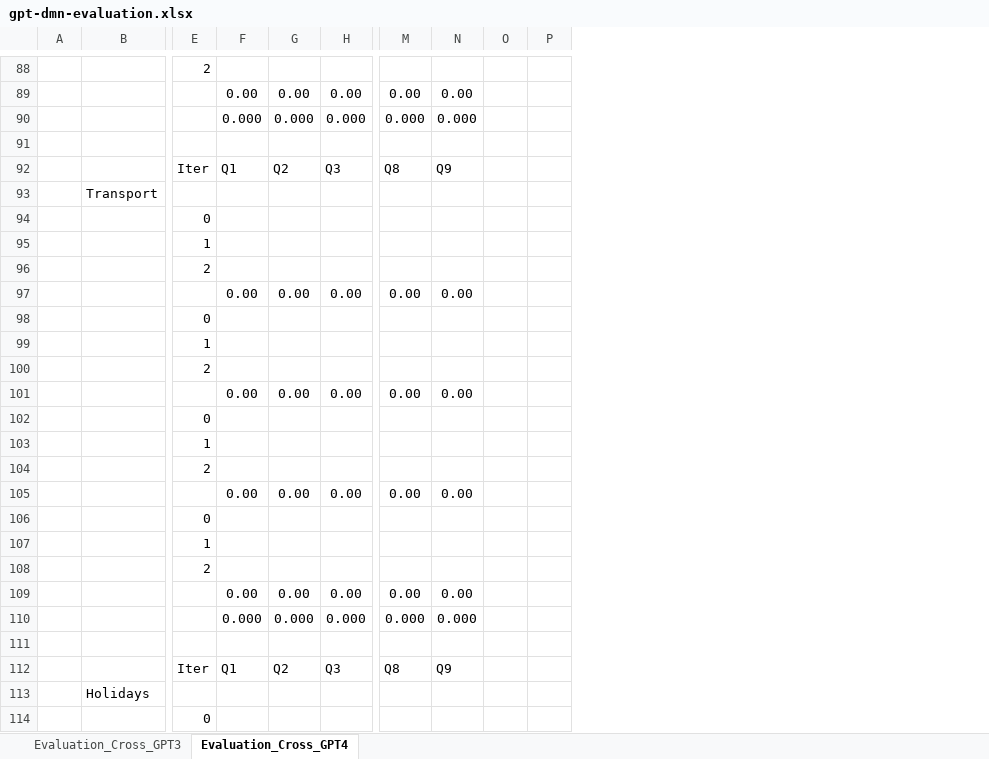
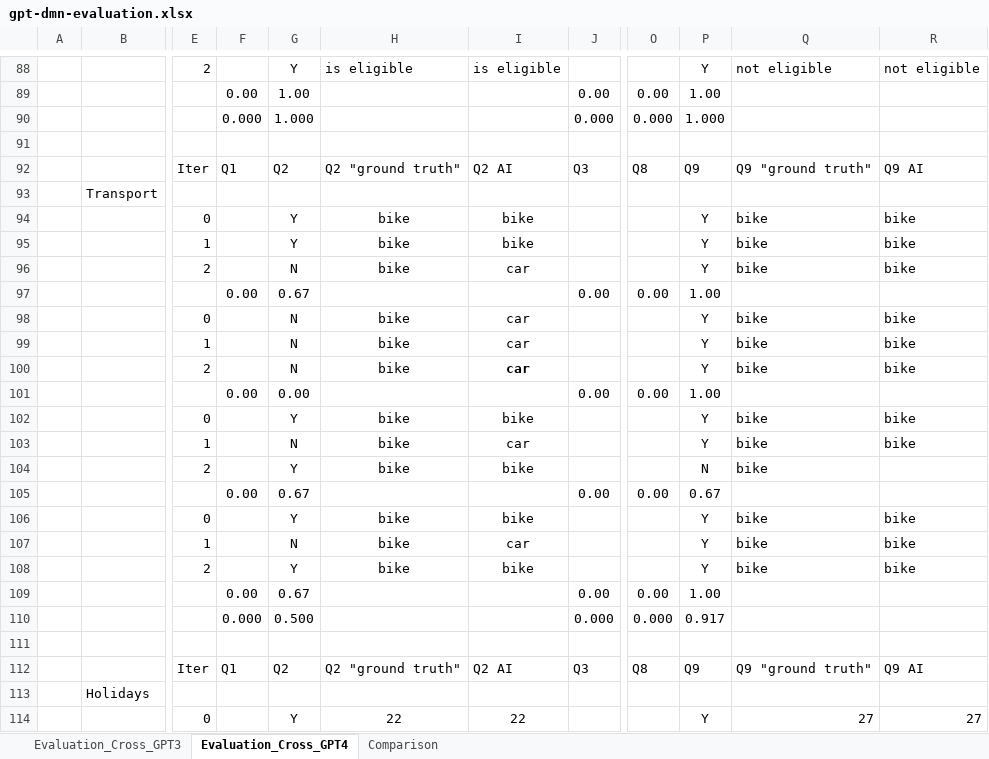
Before and after one commit to MarcelEwinger/GPT-4-for-Decision-Logic-Modeling, an Excel workbook: gpt-dmn-evaluation.xlsx, sheet Evaluation_Cross_GPT4, drawn as a sheet; only a part is shown, gaps mark what is left out; values as stored, in another font and other column widths than the file's, no borders; removed rows and columns are numbered as before the commit, all else as after; rows hold the shown columns only; the diff covers the shown part only; the diff names each change by its address in the sheet, - before the commit and + after, or states it on an @@ line.

```diff
--- a/gpt-dmn-evaluation.xlsx (sheet Evaluation_Cross_GPT4)
+++ b/gpt-dmn-evaluation.xlsx (sheet Evaluation_Cross_GPT4)
+sheet tab: Comparison
+column H, rows 88-94: is eligible |  |  |  | Q2 "ground truth" |  | bike; rows 98-114: bike | bike | bike |  | bike | bike | bike |  | bike | bike | bike |  |  |  | Q2 "ground truth" |  | 22
+column I, rows 88-94: is eligible |  |  |  | Q2 AI |  | bike; rows 98-114: car | car | car |  | bike | car | bike |  | bike | car | bike |  |  |  | Q2 AI |  | 22
-column O, empty
-column P, empty
+column Q, rows 88-94: not eligible |  |  |  | Q9 "ground truth" |  | bike; rows 98-114: bike | bike | bike |  | bike | bike | bike |  | bike | bike | bike |  |  |  | Q9 "ground truth" |  | 27
+column R, rows 88-94: not eligible |  |  |  | Q9 AI |  | bike; rows 98-114: bike | bike | bike |  | bike | bike |  |  | bike | bike | bike |  |  |  | Q9 AI |  | 27
-G88: (empty)
+G88: Y
-P88: (empty)
+P88: Y
-G89: 0.00
+G89: 1.00
-P89: 0.00
+P89: 1.00
-G90: 0.000
+G90: 1.000
-P90: 0.000
+P90: 1.000
-G94: (empty)
+G94: Y
-P94: (empty)
+P94: Y
-row 95:  |  | 1
-row 96:  |  | 2
+row 95:  |  | 1 |  | Y | bike | bike |  |  | Y | bike | bike
+row 96:  |  | 2 |  | N | bike | car |  |  | Y | bike | bike
-G97: 0.00
+G97: 0.67
-P97: 0.00
+P97: 1.00
-G98:G100: (empty)
+G98:G100: N
-P98:P100: (empty)
+P98:P100: Y
-P101: 0.00
+P101: 1.00
-G102: (empty)
+G102: Y
-P102:P103: (empty)
+P102:P103: Y
-G103: (empty)
+G103: N
-G104: (empty)
+G104: Y
-P104: (empty)
+P104: N
-G105: 0.00
+G105: 0.67
-P105: 0.00
+P105: 0.67
-G106: (empty)
+G106: Y
-P106:P108: (empty)
+P106:P108: Y
-G107: (empty)
+G107: N
-G108: (empty)
+G108: Y
-G109: 0.00
+G109: 0.67
-P109: 0.00
+P109: 1.00
-G110: 0.000
+G110: 0.500
-P110: 0.000
+P110: 0.917
-G114: (empty)
+G114: Y
-P114: (empty)
+P114: Y
```
Also changed, not shown: 3 added rows, 3 removed rows, 160 edited cells and cell formats elsewhere in this sheet, formulas that keep their value.
